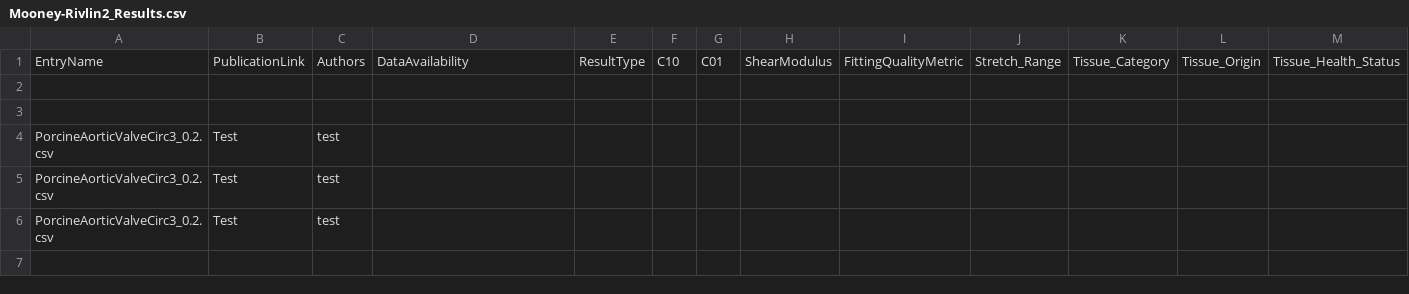
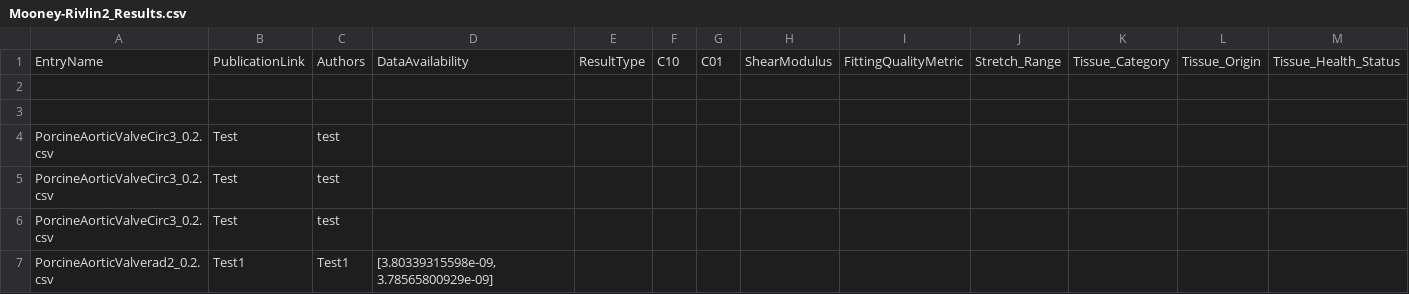
Before and after one commit to Fit2Tissue/Hyperelastic-Material-Models, a CSV file: Mooney-Rivlin2_Results.csv, drawn as a sheet; only a part is shown; rows hold the shown columns only; the diff names each change by its address in the sheet, - before the commit and + after, or states it on an @@ line.

Commit message:
Append results for None with note

```diff
--- a/Mooney-Rivlin2_Results.csv
+++ b/Mooney-Rivlin2_Results.csv
+row 7: PorcineAorticValverad2_0.2.csv | Test1 | Test1 | [3.80339315598e-09, 3.78565800929e-09]
```
